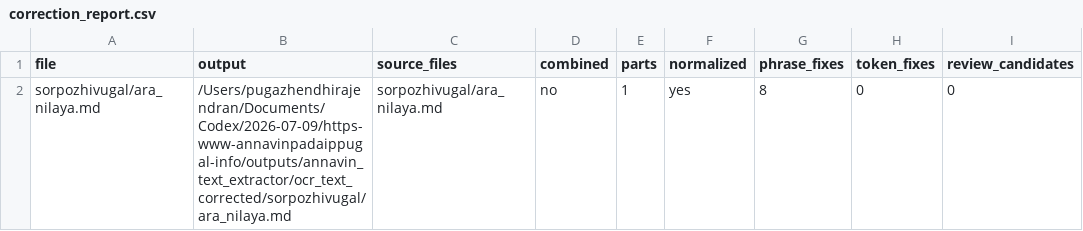
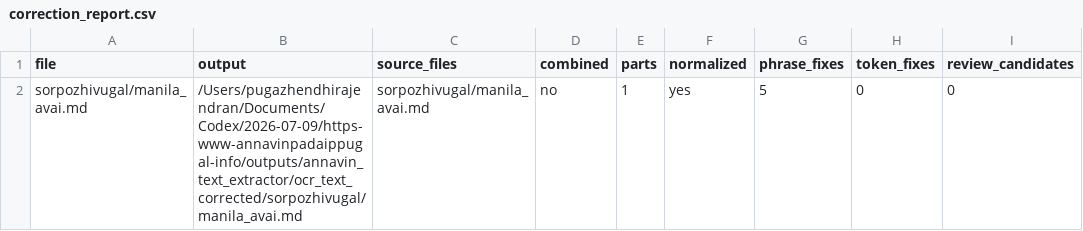
Before and after one commit to pugazg/anna-corpus, a CSV file: outputs/annavin_text_extractor/ocr_text_corrected/_state/correction_report.csv, drawn as a sheet; only a part is shown; the diff names each change by its address in the sheet, - before the commit and + after, or states it on an @@ line.

```diff
--- a/outputs/annavin_text_extractor/ocr_text_corrected/_state/correction_report.csv
+++ b/outputs/annavin_text_extractor/ocr_text_corrected/_state/correction_report.csv
-A2 (file): sorpozhivugal/ara_nilaya.md
+A2 (file): sorpozhivugal/manila_avai.md
-B2 (output): /Users/pugazhendhirajendran/Documents/Codex/2026-07-09/https-www-annavinpadaippugal-info/outputs/annavin_text_extractor/ocr_text_corrected/sorpozhivugal/ara_nilaya.md
+B2 (output): /Users/pugazhendhirajendran/Documents/Codex/2026-07-09/https-www-annavinpadaippugal-info/outputs/annavin_text_extractor/ocr_text_corrected/sorpozhivugal/manila_avai.md
-C2 (source_files): sorpozhivugal/ara_nilaya.md
+C2 (source_files): sorpozhivugal/manila_avai.md
-G2 (phrase_fixes): 8
+G2 (phrase_fixes): 5
```
Also changed, not shown: outputs/annavin_text_extractor/ocr_text_corrected/_state/correction_events.csv, outputs/annavin_text_extractor/translated_contents/_translation_state/difficult_terms.csv, 12 other files.
